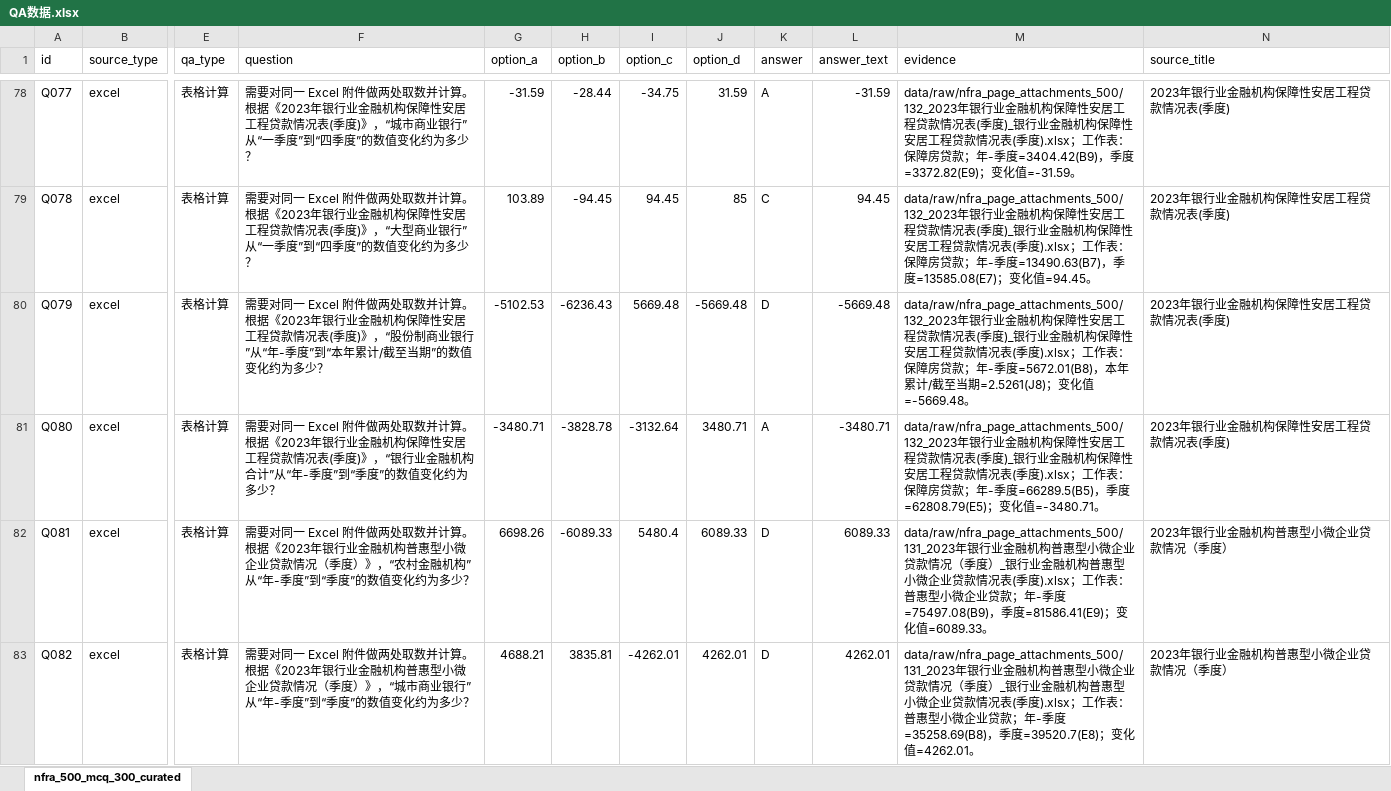
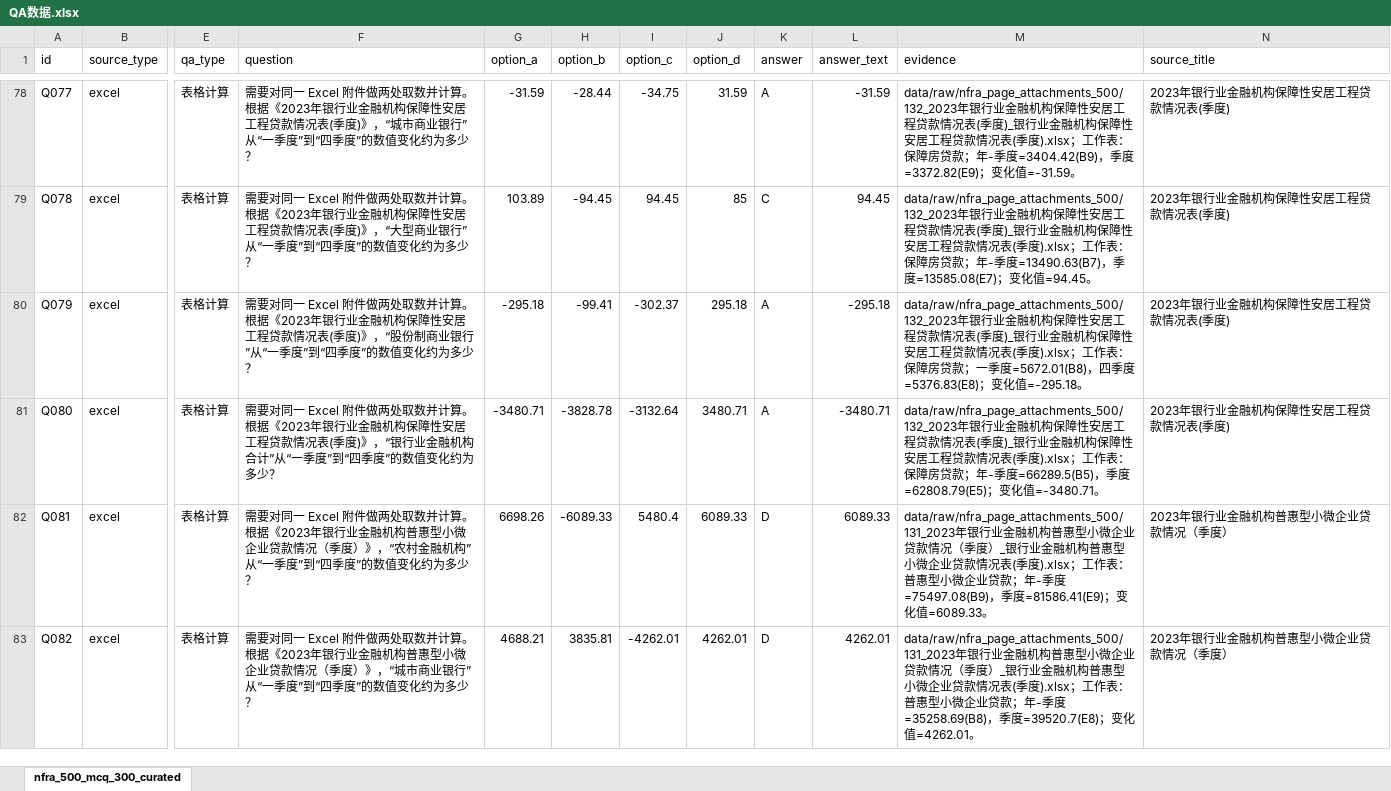
Before and after one commit to wxl-0/trusted-rag-banking, an Excel workbook: data/eval/QA数据.xlsx, sheet nfra_500_mcq_300_curated, drawn as a sheet; only a part is shown, gaps mark what is left out; values as stored, in another font and other column widths than the file's, no borders; the diff covers the shown part only; the diff names each change by its address in the sheet, - before the commit and + after, or states it on an @@ line.

Commit message:
feat: finalize competition evaluation and table retrieval

```diff
--- a/data/eval/QA数据.xlsx (sheet nfra_500_mcq_300_curated)
+++ b/data/eval/QA数据.xlsx (sheet nfra_500_mcq_300_curated)
-F80 (question): …行”从“年-季度”到“本年累计/截至当期”的数值…
+F80 (question): …行”从“一季度”到“四季度”的数值…
-G80 (option_a): -5102.53
+G80 (option_a): -295.18
-H80 (option_b): -6236.43
+H80 (option_b): -99.41
-I80 (option_c): 5669.48
+I80 (option_c): -302.37
-J80 (option_d): -5669.48
+J80 (option_d): 295.18
-K80 (answer): D
+K80 (answer): A
-L80 (answer_text): -5669.48
+L80 (answer_text): -295.18
-M80 (evidence): …房贷款；年-季度=5672.01(B8)，本年累计/截至当期=2.5261(J8)；变化值=-5669.48。
+M80 (evidence): …房贷款；一季度=5672.01(B8)，四季度=5376.83(E8)；变化值=-295.18。
-F81 (question): …计”从“年-季度”到“季度”的…
+F81 (question): …计”从“一季度”到“四季度”的…
-F82 (question): …构”从“年-季度”到“季度”的…
+F82 (question): …构”从“一季度”到“四季度”的…
-F83 (question): …行”从“年-季度”到“季度”的…
+F83 (question): …行”从“一季度”到“四季度”的…
```
Also changed, not shown: 37 edited cells elsewhere in this sheet, 25 other files.
